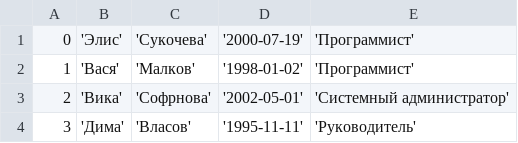
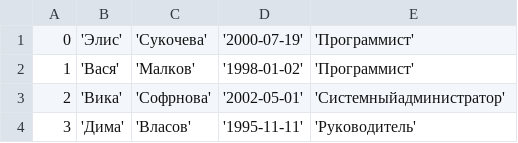
Before and after one commit to Sunshine-ki/BMSTU5_DB, a CSV file: rk_3/example1/data/employee.csv, drawn as a sheet; the diff names each change by its address in the sheet, - before the commit and + after, or states it on an @@ line.

```diff
--- a/rk_3/example1/data/employee.csv
+++ b/rk_3/example1/data/employee.csv
-E3: 'Системный администратор'
+E3: 'Системныйадминистратор'
```
Also changed, not shown: 2 other files.
